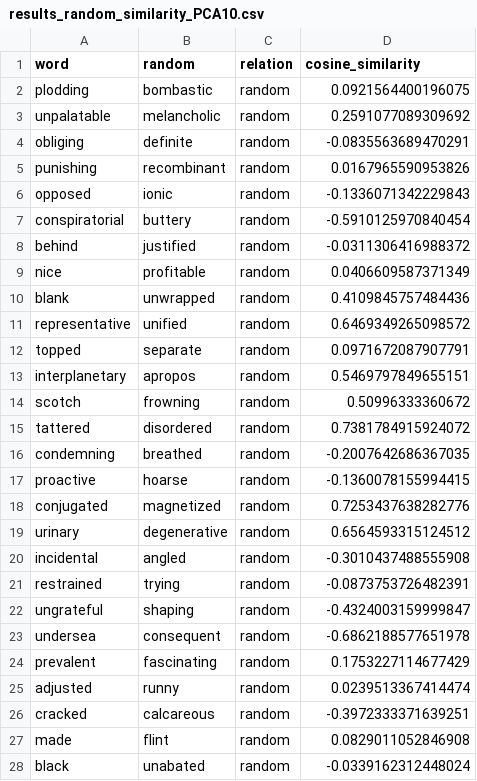
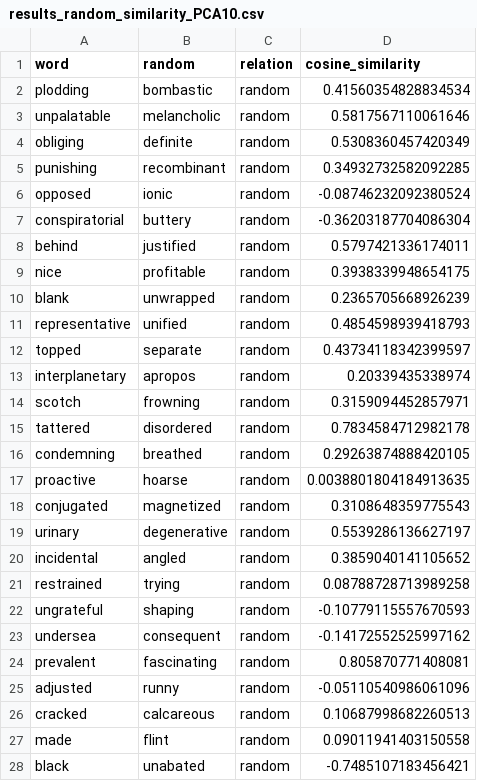
Before and after one commit to MarcoBuonanno/Tesi_2025-26-La-Geometria-degli-Embedding-di-un-LLm, a CSV file: Esercizio_4/results_random_similarity_PCA10.csv, drawn as a sheet; only a part is shown; the diff covers the shown part only.

```diff
--- a/Esercizio_4/results_random_similarity_PCA10.csv
+++ b/Esercizio_4/results_random_similarity_PCA10.csv
@@ -1,28 +1,28 @@
 word,random,relation,cosine_similarity
-plodding,bombastic,random,0.0921564400196075
-unpalatable,melancholic,random,0.2591077089309692
-obliging,definite,random,-0.0835563689470291
-punishing,recombinant,random,0.0167965590953826
-opposed,ionic,random,-0.1336071342229843
-conspiratorial,buttery,random,-0.5910125970840454
-behind,justified,random,-0.0311306416988372
-nice,profitable,random,0.0406609587371349
-blank,unwrapped,random,0.4109845757484436
-representative,unified,random,0.6469349265098572
-topped,separate,random,0.0971672087907791
-interplanetary,apropos,random,0.5469797849655151
-scotch,frowning,random,0.50996333360672
-tattered,disordered,random,0.7381784915924072
-condemning,breathed,random,-0.2007642686367035
-proactive,hoarse,random,-0.1360078155994415
-conjugated,magnetized,random,0.7253437638282776
-urinary,degenerative,random,0.6564593315124512
-incidental,angled,random,-0.3010437488555908
-restrained,trying,random,-0.0873753726482391
-ungrateful,shaping,random,-0.4324003159999847
-undersea,consequent,random,-0.6862188577651978
-prevalent,fascinating,random,0.1753227114677429
-adjusted,runny,random,0.0239513367414474
-cracked,calcareous,random,-0.3972333371639251
-made,flint,random,0.0829011052846908
-black,unabated,random,-0.0339162312448024
+plodding,bombastic,random,0.41560354828834534
+unpalatable,melancholic,random,0.5817567110061646
+obliging,definite,random,0.5308360457420349
+punishing,recombinant,random,0.34932732582092285
+opposed,ionic,random,-0.08746232092380524
+conspiratorial,buttery,random,-0.36203187704086304
+behind,justified,random,0.5797421336174011
+nice,profitable,random,0.3938339948654175
+blank,unwrapped,random,0.2365705668926239
+representative,unified,random,0.4854598939418793
+topped,separate,random,0.43734118342399597
+interplanetary,apropos,random,0.20339435338974
+scotch,frowning,random,0.3159094452857971
+tattered,disordered,random,0.7834584712982178
+condemning,breathed,random,0.29263874888420105
+proactive,hoarse,random,0.0038801804184913635
+conjugated,magnetized,random,0.3108648359775543
+urinary,degenerative,random,0.5539286136627197
+incidental,angled,random,0.3859040141105652
+restrained,trying,random,0.08788728713989258
+ungrateful,shaping,random,-0.10779115557670593
+undersea,consequent,random,-0.14172552525997162
+prevalent,fascinating,random,0.805870771408081
+adjusted,runny,random,-0.05110540986061096
+cracked,calcareous,random,0.10687998682260513
+made,flint,random,0.09011941403150558
+black,unabated,random,-0.7485107183456421
```
Also changed, not shown: 84 edited cells elsewhere in this file, Esercizio_4/results_antonyms_similarity_PCA10.csv, Esercizio_4/results_antonyms_similarity_PCA50.csv, 7 other files.
